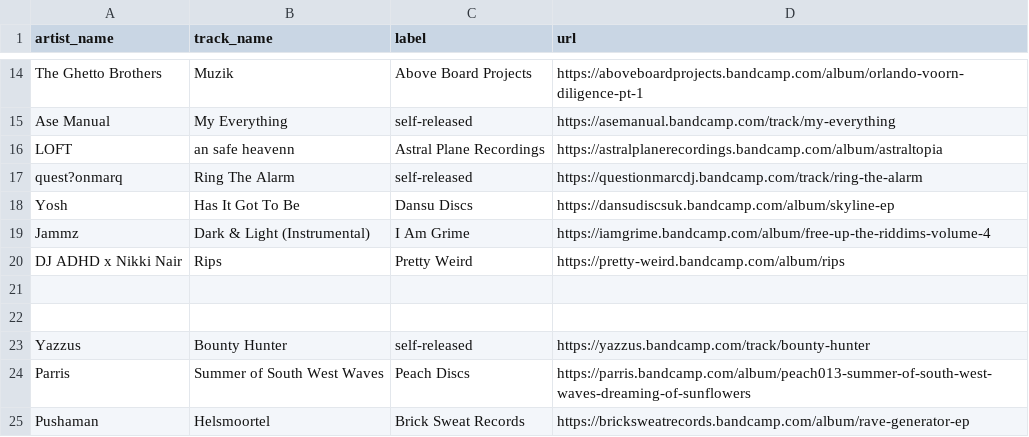
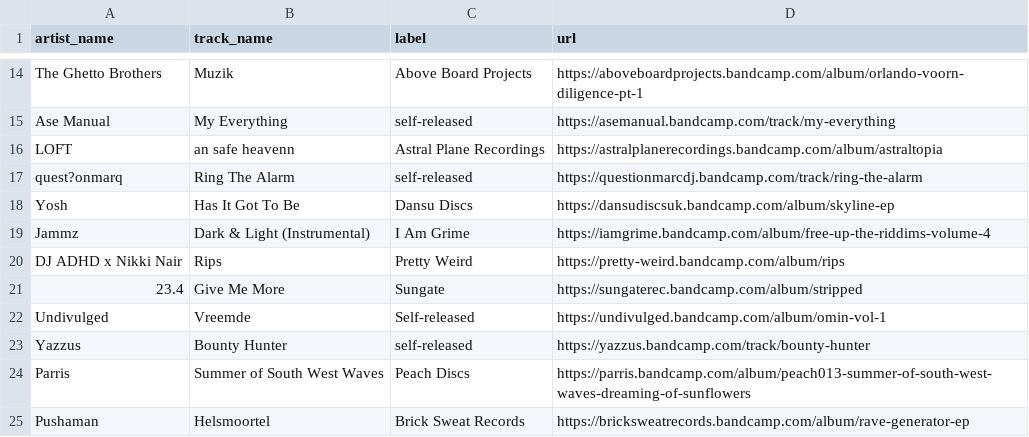
Before and after one commit to club-cooking/cloud696, a CSV file: data/tracklists/2022-05-05.csv, drawn as a sheet; only a part is shown, gaps mark what is left out.

Commit message:
Update 2022-05-05.csv

```diff
--- a/data/tracklists/2022-05-05.csv
+++ b/data/tracklists/2022-05-05.csv
@@ -20,4 +20,4 @@ Jammz,Dark & Light (Instrumental),I Am Grime,https://iamgrime.bandcamp.com/album
 DJ ADHD x Nikki Nair,Rips,Pretty Weird,https://pretty-weird.bandcamp.com/album/rips
-
-
+23.4,Give Me More,Sungate,https://sungaterec.bandcamp.com/album/stripped
+Undivulged,Vreemde,Self-released,https://undivulged.bandcamp.com/album/omin-vol-1
 Yazzus,Bounty Hunter,self-released,https://yazzus.bandcamp.com/track/bounty-hunter
```
